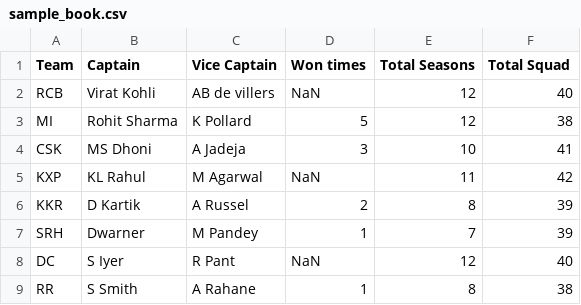
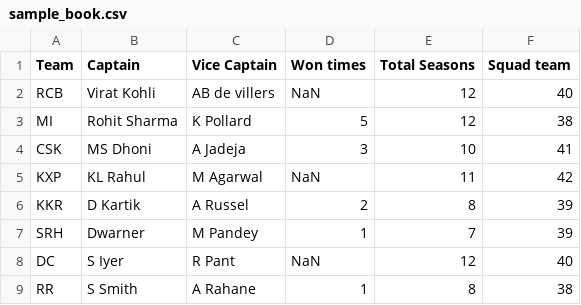
Before and after one commit to santoshkumarvagga/Data-Science, a CSV file: sample_book.csv, drawn as a sheet.

```diff
--- a/sample_book.csv
+++ b/sample_book.csv
@@ -1,2 +1,2 @@
-Team,Captain,Vice Captain,Won times,Total Seasons,Total Squad
+Team,Captain,Vice Captain,Won times,Total Seasons,Squad team
 RCB,Virat Kohli,AB de villers,NaN,12,40
```
Also changed, not shown: 1 other file.
